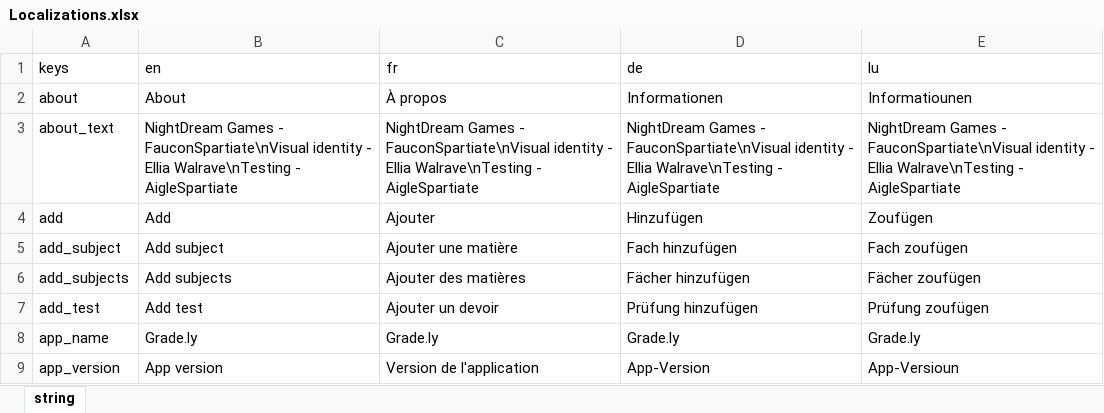
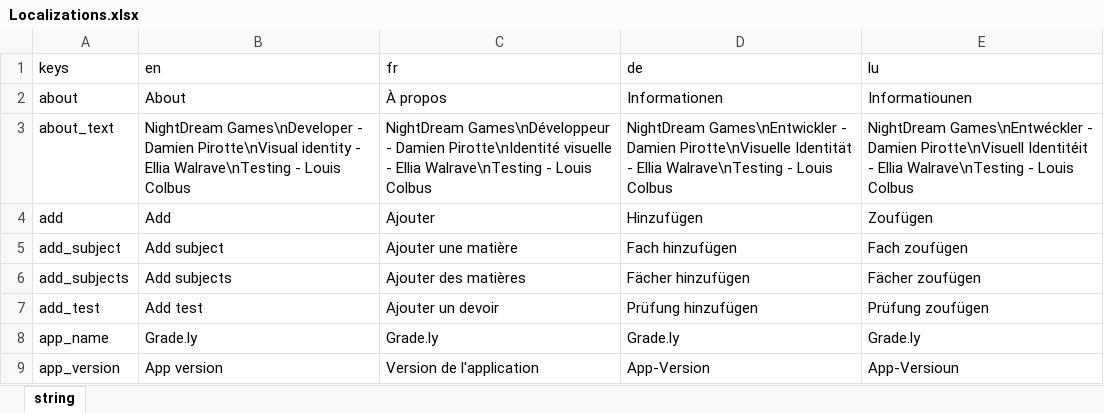
Before and after one commit to NightDreamGames/Graded, an Excel workbook: assets/Localizations.xlsx, sheet string, drawn as a sheet; only a part is shown; values as stored, in another font and other column widths than the file's, no borders; table styles not drawn; the diff names each change by its address in the sheet, - before the commit and + after, or states it on an @@ line.

```diff
--- a/assets/Localizations.xlsx (sheet string)
+++ b/assets/Localizations.xlsx (sheet string)
-B3 (en): NightDream Games - FauconSpartiate\nVisual identity - Ellia Walrave\nTesting - AigleSpartiate
+B3 (en): NightDream Games\nDeveloper - Damien Pirotte\nVisual identity - Ellia Walrave\nTesting - Louis Colbus
-C3 (fr): NightDream Games - FauconSpartiate\nVisual identity - Ellia Walrave\nTesting - AigleSpartiate
+C3 (fr): NightDream Games\nDéveloppeur - Damien Pirotte\nIdentité visuelle - Ellia Walrave\nTesting - Louis Colbus
-D3 (de): NightDream Games - FauconSpartiate\nVisual identity - Ellia Walrave\nTesting - AigleSpartiate
+D3 (de): NightDream Games\nEntwickler - Damien Pirotte\nVisuelle Identität - Ellia Walrave\nTesting - Louis Colbus
-E3 (lu): NightDream Games - FauconSpartiate\nVisual identity - Ellia Walrave\nTesting - AigleSpartiate
+E3 (lu): NightDream Games\nEntwéckler - Damien Pirotte\nVisuell Identitéit - Ellia Walrave\nTesting - Louis Colbus
```
Also changed, not shown: 2 other files.
